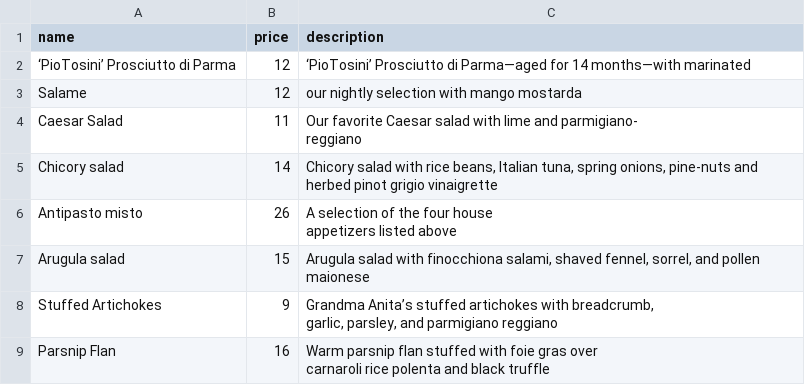
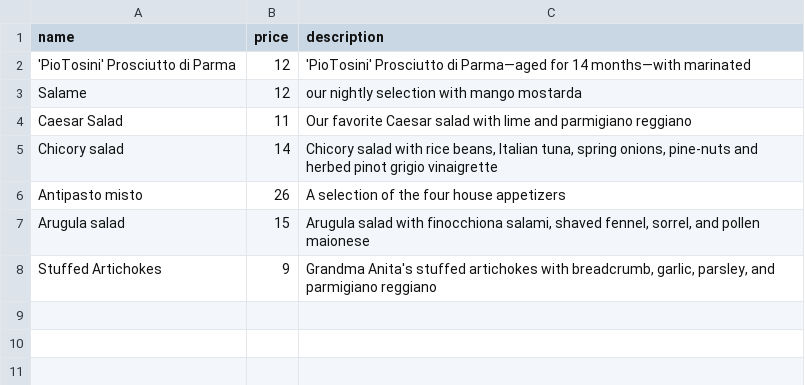
Before and after one commit to ElreyB/bon-appetizers, a CSV file: antipastis.csv, drawn as a sheet; ↵ is a line break in a cell; the diff names each change by its address in the sheet, - before the commit and + after, or states it on an @@ line.

```diff
--- a/antipastis.csv
+++ b/antipastis.csv
-A2 (name): ‘PioTosini’ Prosciutto di Parma
+A2 (name): 'PioTosini' Prosciutto di Parma
-C2 (description): ‘PioTosini’ Prosciutto di…
+C2 (description): 'PioTosini' Prosciutto di…
-C4 (description): …lime and parmigiano- ↵ reggiano
+C4 (description): …lime and parmigiano reggiano
-C6 (description): …house ↵ appetizers listed above
+C6 (description): …house appetizers
-C8 (description): Grandma Anita’s stuffed artichokes…
+C8 (description): Grandma Anita's stuffed artichokes…
-row 9: Parsnip Flan | 16 | Warm parsnip flan stuffed with foie gras over ↵ carnaroli rice polenta and black truffle
```
Also changed, not shown: desserts.csv, mains.csv, 4 other files.
